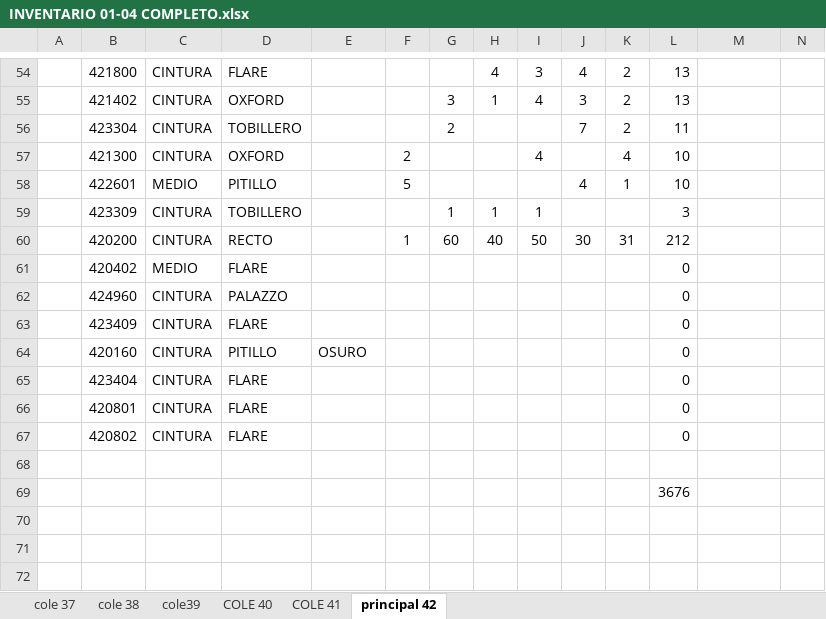
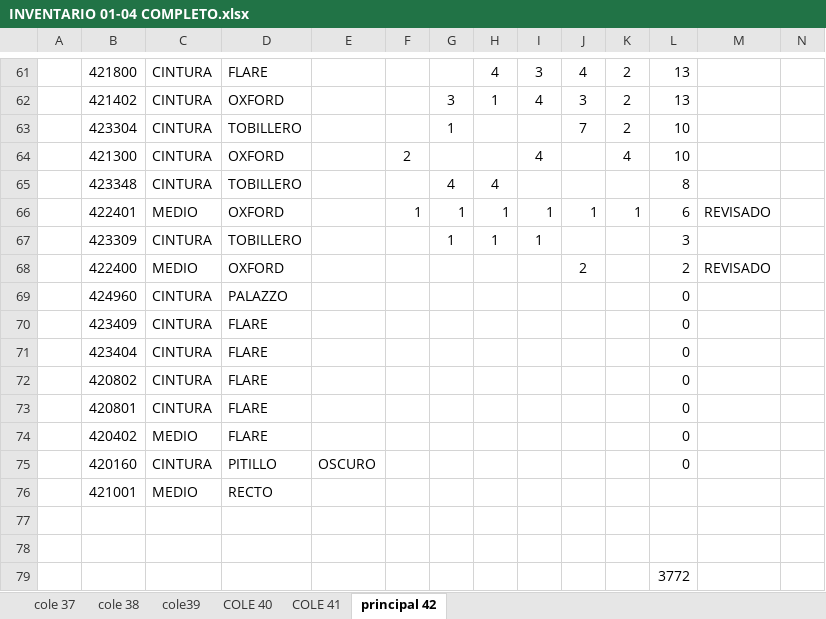
Before and after one commit to mancid-max/adecom-web, an Excel workbook: seed/INVENTARIO 01-04 COMPLETO.xlsx, sheet principal 42, drawn as a sheet; only a part is shown, gaps mark what is left out; values as stored, in another font and other column widths than the file's, no borders; removed rows and columns are numbered as before the commit, all else as after; the diff covers the shown part only; the diff names each change by its address in the sheet, - before the commit and + after, or states it on an @@ line.

```diff
--- a/seed/INVENTARIO 01-04 COMPLETO.xlsx (sheet principal 42)
+++ b/seed/INVENTARIO 01-04 COMPLETO.xlsx (sheet principal 42)
-G63: 2
+G63: 1
-L63: 11
+L63: 10
-row 58:  | 422601 | MEDIO | PITILLO |  | 5 |  |  |  | 4 | 1 | 10
+row 65:  | 423348 | CINTURA | TOBILLERO |  |  | 4 | 4 |  |  |  | 8
+row 66:  | 422401 | MEDIO | OXFORD |  | 1 | 1 | 1 | 1 | 1 | 1 | 6 | REVISADO
-row 60:  | 420200 | CINTURA | RECTO |  | 1 | 60 | 40 | 50 | 30 | 31 | 212
+row 68:  | 422400 | MEDIO | OXFORD |  |  |  |  |  | 2 |  | 2 | REVISADO
-row 64:  | 420160 | CINTURA | PITILLO | OSURO |  |  |  |  |  |  | 0
@@ row 67 moved to row 72: 420802 @@
@@ row 61 moved to row 74: 420402 @@
+row 75:  | 420160 | CINTURA | PITILLO | OSCURO |  |  |  |  |  |  | 0
+row 76:  | 421001 | MEDIO | RECTO
+row 78: (empty)
-L79: 3676
+L79: 3772
```
Also changed, not shown: 23 added rows, 16 removed rows, 5 moved rows and 51 edited cells elsewhere in this sheet, sheet cole39, formulas that keep their value, 9 other files.
